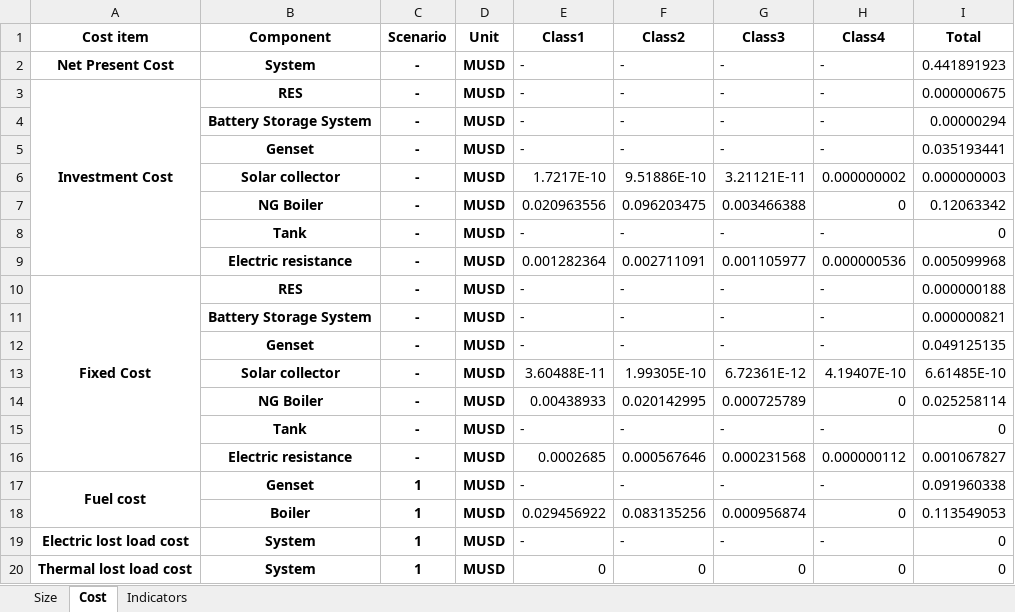
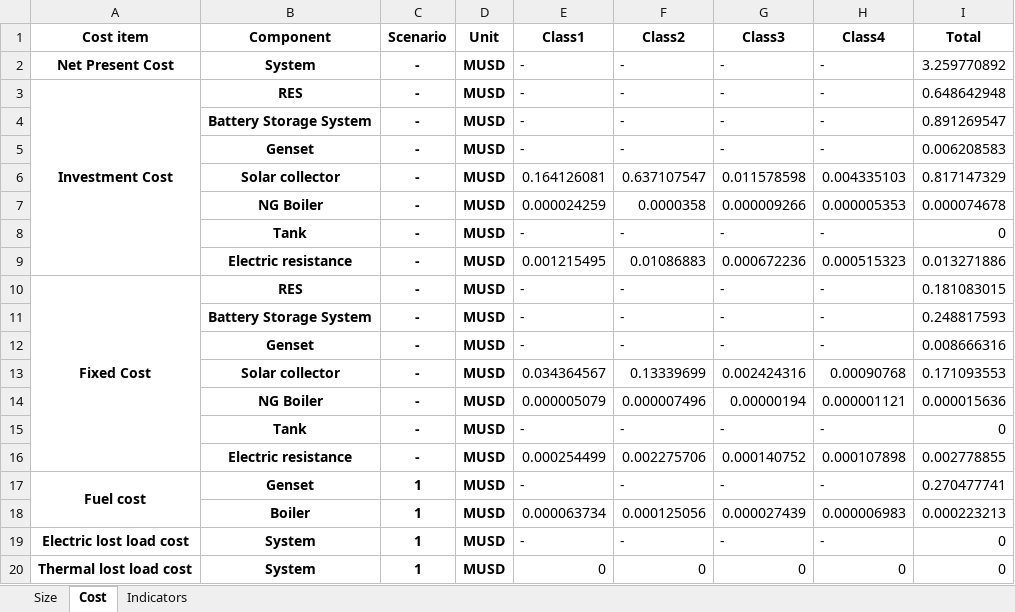
Before and after one commit to Stevogallo/MicroGridsPy-MultiEnergy_Paper, an Excel workbook: Scenarios/d_Multi-Energy-System/Results/EnergySystemSize.xlsx, sheet Cost, drawn as a sheet; values as stored, in another font and other column widths than the file's, no borders; removed rows and columns are numbered as before the commit, all else as after; the diff names each change by its address in the sheet, - before the commit and + after, or states it on an @@ line.

```diff
--- a/Scenarios/d_Multi-Energy-System/Results/EnergySystemSize.xlsx (sheet Cost)
+++ b/Scenarios/d_Multi-Energy-System/Results/EnergySystemSize.xlsx (sheet Cost)
-I2 (Total): 0.441891923
+I2 (Total): 3.259770892
-I3 (Total): 0.000000675
+I3 (Total): 0.648642948
-I4 (Total): 0.00000294
+I4 (Total): 0.891269547
-I5 (Total): 0.035193441
+I5 (Total): 0.006208583
-row 6:  | Solar collector | - | MUSD | 1.7217E-10 | 9.51886E-10 | 3.21121E-11 | 0.000000002 | 0.000000003
-row 7:  | NG Boiler | - | MUSD | 0.020963556 | 0.096203475 | 0.003466388 | 0 | 0.12063342
+row 6:  | Solar collector | - | MUSD | 0.164126081 | 0.637107547 | 0.011578598 | 0.004335103 | 0.817147329
+row 7:  | NG Boiler | - | MUSD | 0.000024259 | 0.0000358 | 0.000009266 | 0.000005353 | 0.000074678
-row 9:  | Electric resistance | - | MUSD | 0.001282364 | 0.002711091 | 0.001105977 | 0.000000536 | 0.005099968
+row 9:  | Electric resistance | - | MUSD | 0.001215495 | 0.01086883 | 0.000672236 | 0.000515323 | 0.013271886
-I10 (Total): 0.000000188
+I10 (Total): 0.181083015
-I11 (Total): 0.000000821
+I11 (Total): 0.248817593
-I12 (Total): 0.049125135
+I12 (Total): 0.008666316
-row 13:  | Solar collector | - | MUSD | 3.60488E-11 | 1.99305E-10 | 6.72361E-12 | 4.19407E-10 | 6.61485E-10
-row 14:  | NG Boiler | - | MUSD | 0.00438933 | 0.020142995 | 0.000725789 | 0 | 0.025258114
+row 13:  | Solar collector | - | MUSD | 0.034364567 | 0.13339699 | 0.002424316 | 0.00090768 | 0.171093553
+row 14:  | NG Boiler | - | MUSD | 0.000005079 | 0.000007496 | 0.00000194 | 0.000001121 | 0.000015636
-row 16:  | Electric resistance | - | MUSD | 0.0002685 | 0.000567646 | 0.000231568 | 0.000000112 | 0.001067827
+row 16:  | Electric resistance | - | MUSD | 0.000254499 | 0.002275706 | 0.000140752 | 0.000107898 | 0.002778855
-I17 (Total): 0.091960338
+I17 (Total): 0.270477741
-row 18:  | Boiler | 1 | MUSD | 0.029456922 | 0.083135256 | 0.000956874 | 0 | 0.113549053
+row 18:  | Boiler | 1 | MUSD | 0.000063734 | 0.000125056 | 0.000027439 | 0.000006983 | 0.000223213
```
Also changed, not shown: sheet Size, sheet Indicators, 5 other files.
